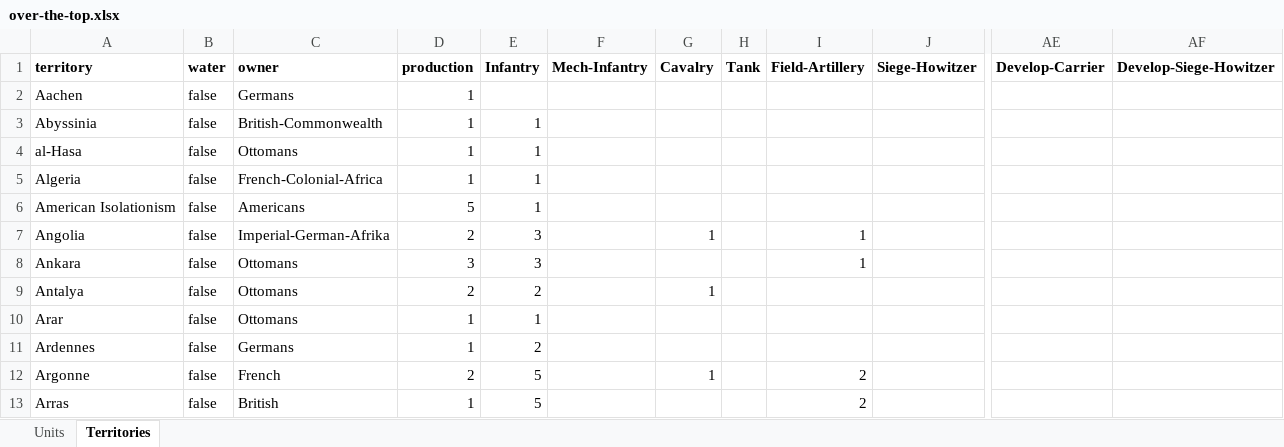
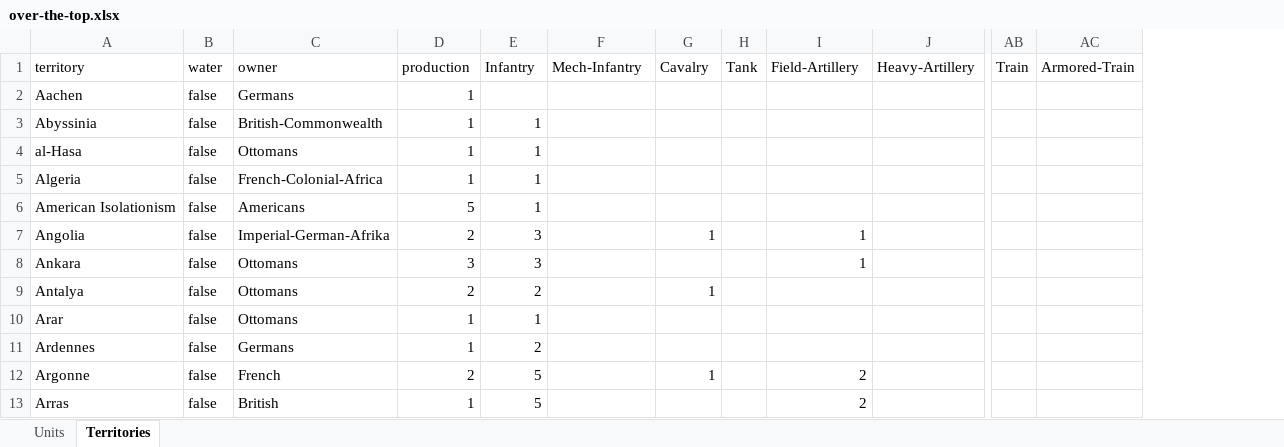
Before and after one commit to triplea-maps/over_the_top, an Excel workbook: over-the-top.xlsx, sheet Territories, drawn as a sheet; only a part is shown, gaps mark what is left out; values as stored, in another font and other column widths than the file's, no borders; table styles not drawn; removed rows and columns are numbered as before the commit, all else as after; the diff covers the shown part only; the diff names each change by its address in the sheet, - before the commit and + after, or states it on an @@ line.

```diff
--- a/over-the-top.xlsx (sheet Territories)
+++ b/over-the-top.xlsx (sheet Territories)
+column AB (Train), empty
+column AC (Armored-Train), empty
-column AE (Develop-Carrier), empty
-column AF (Develop-Siege-Howitzer), empty
-A1:J1 bold: on
+A1:J1 bold: off
-J1: Siege-Howitzer
+J1: Heavy-Artillery
```
Also changed, not shown: cell formats elsewhere in this sheet, sheet Units.
